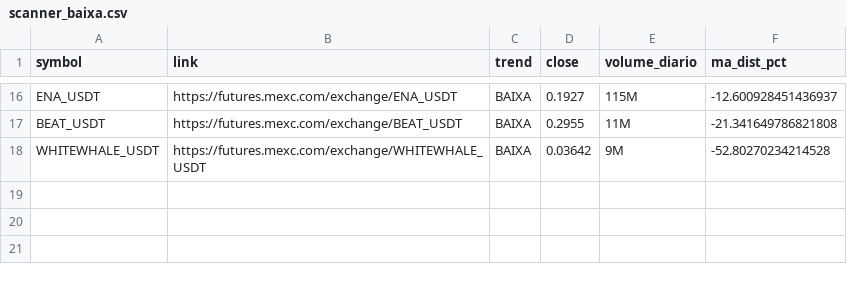
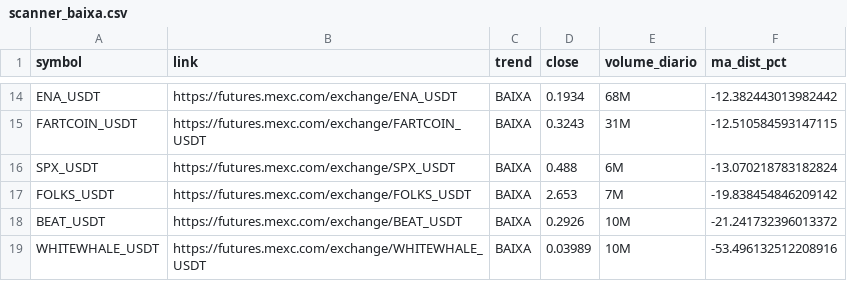
Before and after one commit to gabrielmachadogh/scanner-perps, a CSV file: results/scanner_baixa.csv, drawn as a sheet; only a part is shown, gaps mark what is left out; addresses are those after the commit; the diff covers the shown part only; the diff names each change by its address in the sheet, - before the commit and + after, or states it on an @@ line.

```diff
--- a/results/scanner_baixa.csv
+++ b/results/scanner_baixa.csv
-D14 (close): 0.1927
+D14 (close): 0.1934
-E14 (volume_diario): 115M
+E14 (volume_diario): 68M
-F14 (ma_dist_pct): -12.600928451436937
+F14 (ma_dist_pct): -12.382443013982442
+row 15: FARTCOIN_USDT | https://futures.mexc.com/exchange/FARTCOIN_USDT | BAIXA | 0.3243 | 31M | -12.510584593147115
+row 16: SPX_USDT | https://futures.mexc.com/exchange/SPX_USDT | BAIXA | 0.488 | 6M | -13.070218783182824
+row 17: FOLKS_USDT | https://futures.mexc.com/exchange/FOLKS_USDT | BAIXA | 2.653 | 7M | -19.838454846209142
-D18 (close): 0.2955
+D18 (close): 0.2926
-E18 (volume_diario): 11M
+E18 (volume_diario): 10M
-F18 (ma_dist_pct): -21.341649786821808
+F18 (ma_dist_pct): -21.241732396013372
-D19 (close): 0.03642
+D19 (close): 0.03989
-E19 (volume_diario): 9M
+E19 (volume_diario): 10M
-F19 (ma_dist_pct): -52.80270234214528
+F19 (ma_dist_pct): -53.496132512208916
```
Also changed, not shown: 5 added rows, 7 removed rows and 20 edited cells elsewhere in this file, results/scanner_alta.csv, results/scanner_resultado_completo.csv, 3 other files.
